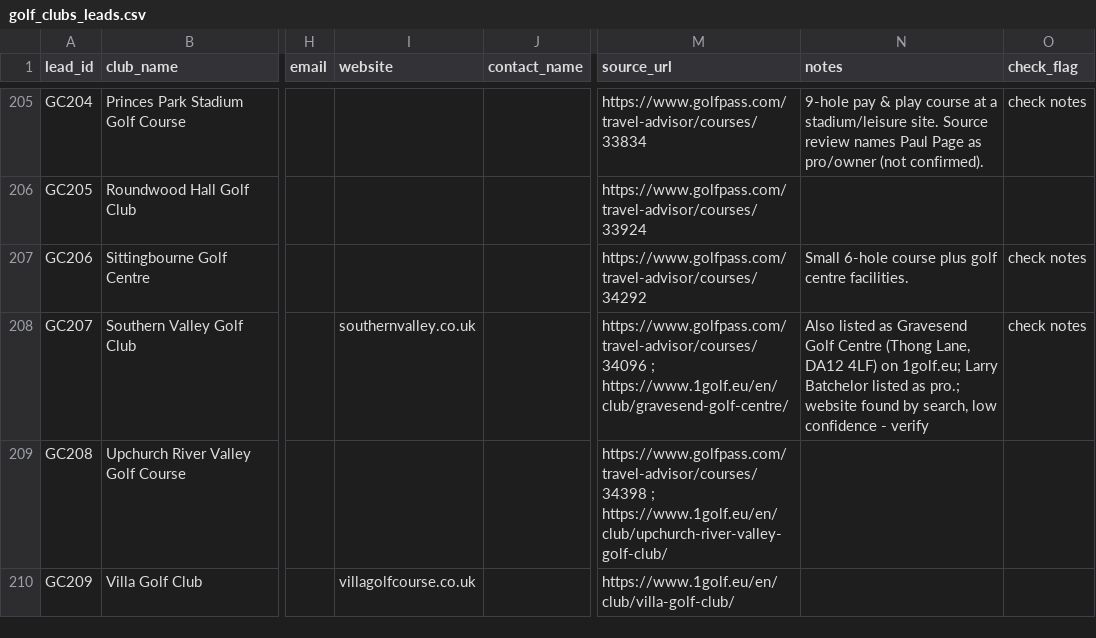
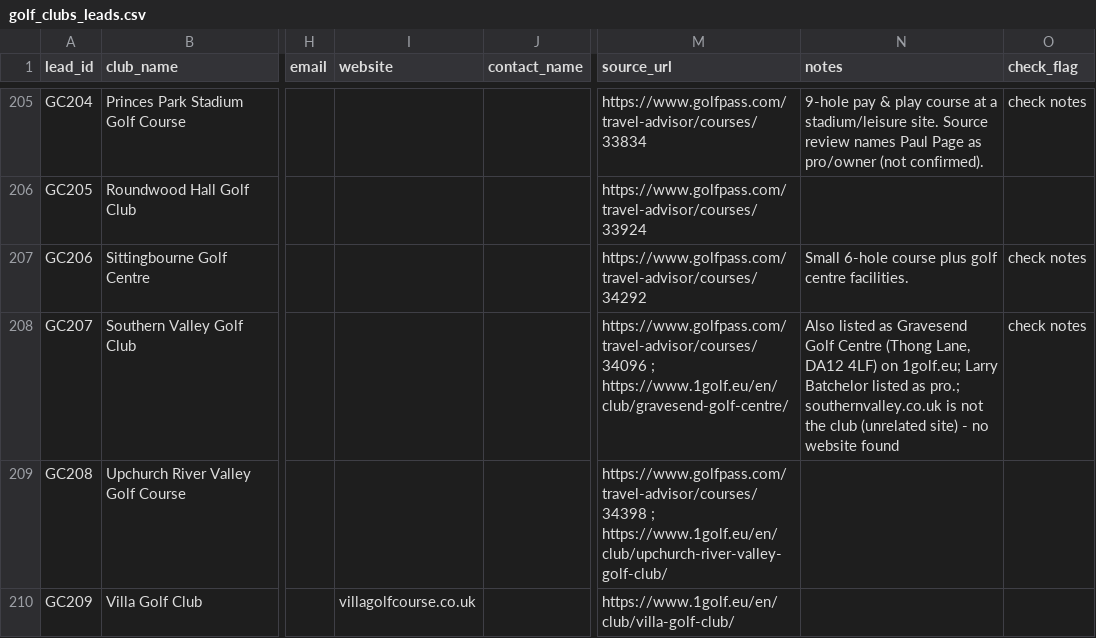
Before and after one commit to Fix1277/playwright-worker, a CSV file: data/golf_clubs_leads.csv, drawn as a sheet; only a part is shown, gaps mark what is left out; the diff names each change by its address in the sheet, - before the commit and + after, or states it on an @@ line.

```diff
--- a/data/golf_clubs_leads.csv
+++ b/data/golf_clubs_leads.csv
-I208 (website): southernvalley.co.uk
+I208 (website): (empty)
-N208 (notes): …as pro.; website found by search, low confidence - verify
+N208 (notes): …as pro.; southernvalley.co.uk is not the club (unrelated site) - no website found
```
Also changed, not shown: 4 other files.
